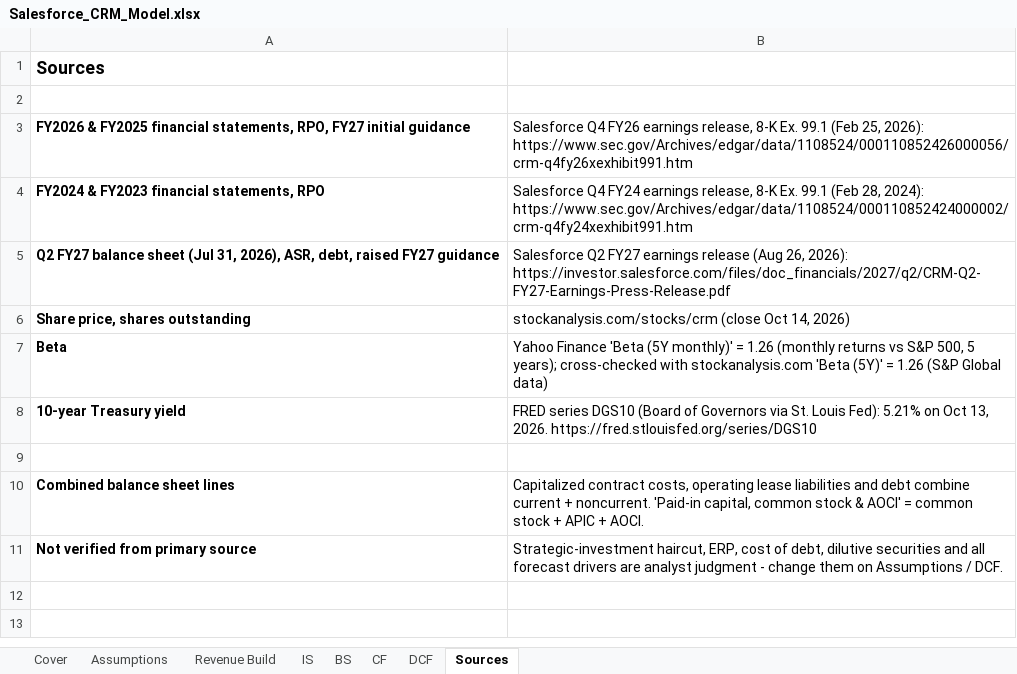
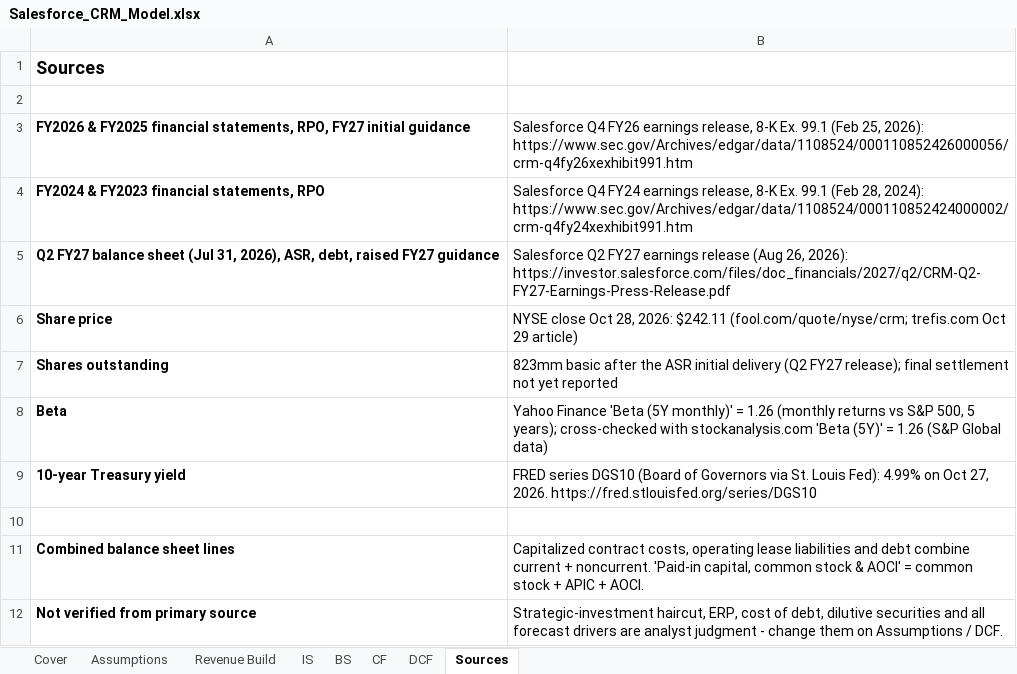
Before and after one commit to pooja003-cloud/salesforce-valuation, an Excel workbook: model/Salesforce_CRM_Model.xlsx, sheet Sources, drawn as a sheet; values as stored, in another font and other column widths than the file's, no borders; removed rows and columns are numbered as before the commit, all else as after; the diff names each change by its address in the sheet, - before the commit and + after, or states it on an @@ line.

Commit message:
Add call, trading comps, thesis and risks; reprice at Oct 28 close

```diff
--- a/model/Salesforce_CRM_Model.xlsx (sheet Sources)
+++ b/model/Salesforce_CRM_Model.xlsx (sheet Sources)
-row 6: Share price, shares outstanding | stockanalysis.com/stocks/crm (close Oct 14, 2026)
+row 6: Share price | NYSE close Oct 28, 2026: $242.11 (fool.com/quote/nyse/crm; trefis.com Oct 29 article)
+row 7: Shares outstanding | 823mm basic after the ASR initial delivery (Q2 FY27 release); final settlement not yet reported
-B9: …Louis Fed): 5.21% on Oct 13, 2026. https://fred.stlouisfed.org/series/DGS10
+B9: …Louis Fed): 4.99% on Oct 27, 2026. https://fred.stlouisfed.org/series/DGS10
```
Also changed, not shown: sheet DCF, sheet Cover, 9 other files.
